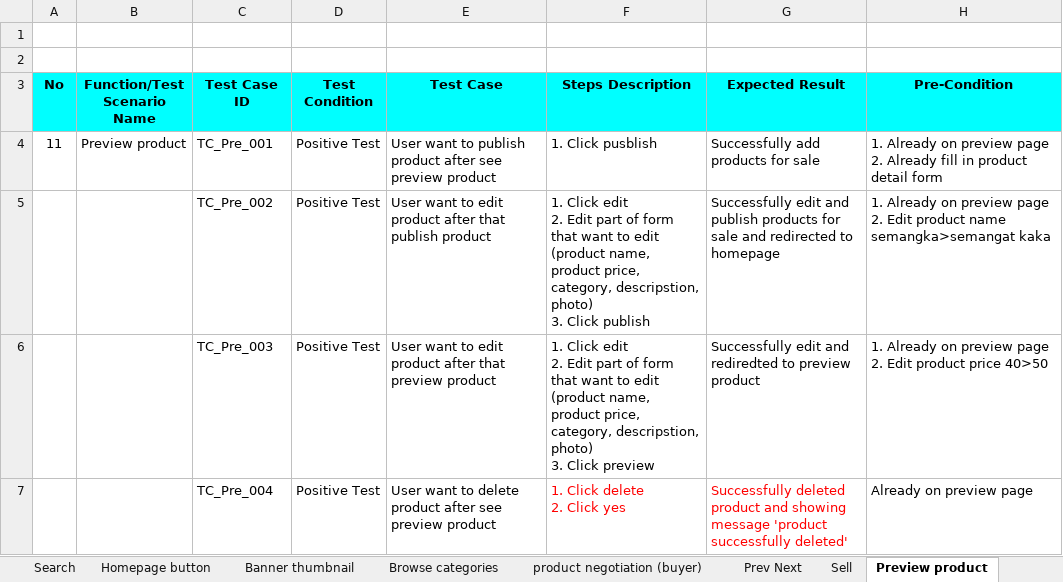
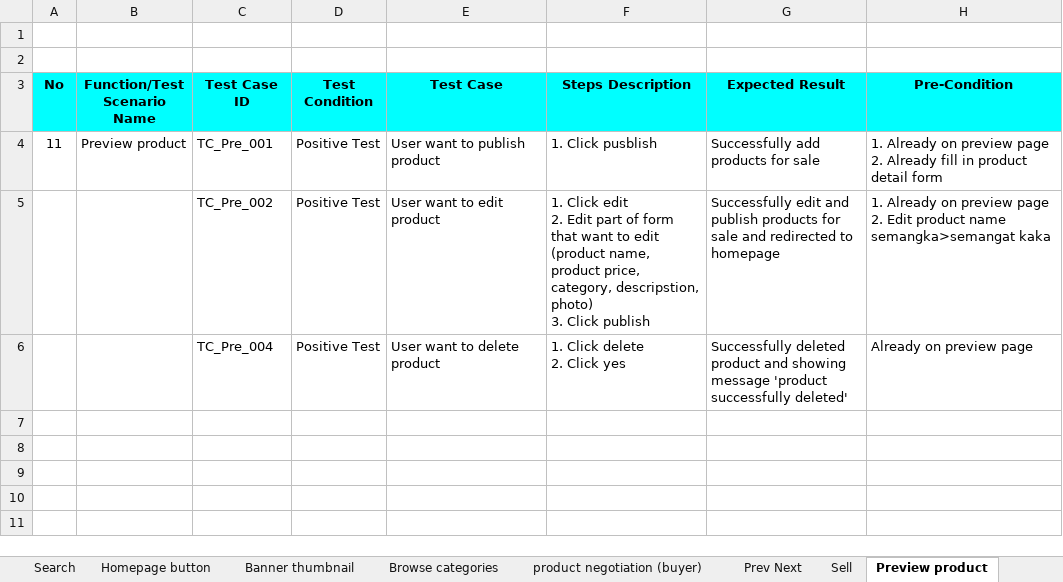
Before and after one commit to fiviaulia26/23001026_15_Lut_challenge_gold, an Excel workbook: Web Test Case.xlsx, sheet Preview product, drawn as a sheet; values as stored, in another font and other column widths than the file's, no borders; removed rows and columns are numbered as before the commit, all else as after; ↵ is a line break in a cell; the diff names each change by its address in the sheet, - before the commit and + after, or states it on an @@ line.

```diff
--- a/Web Test Case.xlsx (sheet Preview product)
+++ b/Web Test Case.xlsx (sheet Preview product)
-E4 (Test Case): User want to publish product after see preview product
+E4 (Test Case): User want to publish product
-E5 (Test Case): User want to edit product after that publish product
+E5 (Test Case): User want to edit product
-row 6:  |  | TC_Pre_003 | Positive Test | User want to edit product after that preview product | 1. Click edit ↵ 2. Edit part of form that want to edit (product name, product price, category, descripstion, photo) ↵ 3. Click preview | Successfully edit and rediredted to preview product | 1. Already on preview page ↵ 2. Edit product price 40>50
-E6 (Test Case): User want to delete product after see preview product
+E6 (Test Case): User want to delete product
-F6:G6 text colour: #FF0000
+F6:G6 text colour: black
```
Also changed, not shown: sheet My selling list, sheet My profile, sheet Search, sheet Homepage button, sheet Prev Next, sheet Sell, 3 more sheets, App Test Case.xlsx, 2 other files.
